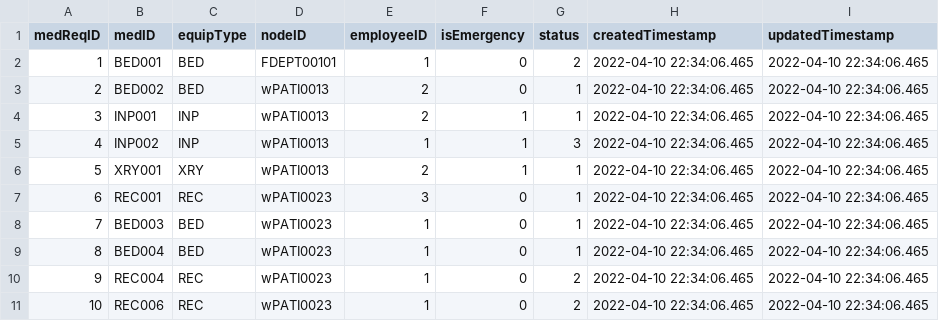
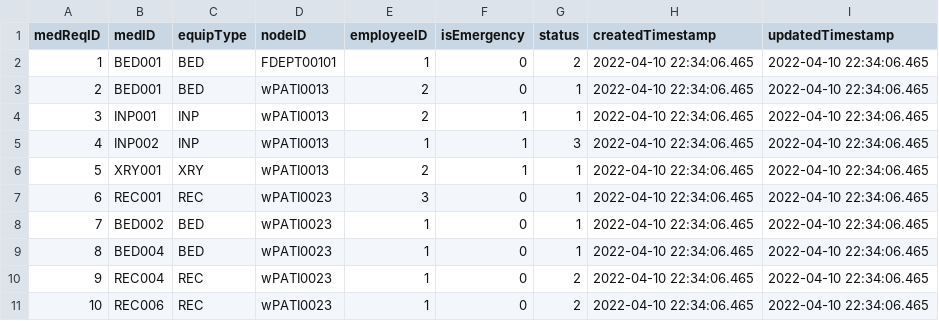
Before and after one commit to cscopetski/CS3733-D-Term-Team-W-Application, a CSV file: wApplication/MEDEQUIPREQUESTTEST.csv, drawn as a sheet.

```diff
--- a/wApplication/MEDEQUIPREQUESTTEST.csv
+++ b/wApplication/MEDEQUIPREQUESTTEST.csv
@@ -2,3 +2,3 @@ medReqID,medID,equipType,nodeID,employeeID,isEmergency,status,createdTimestamp,u
 1,BED001,BED,FDEPT00101,1,0,2,2022-04-10 22:34:06.465,2022-04-10 22:34:06.465
-2,BED002,BED,wPATI0013,2,0,1,2022-04-10 22:34:06.465,2022-04-10 22:34:06.465
+2,BED001,BED,wPATI0013,2,0,1,2022-04-10 22:34:06.465,2022-04-10 22:34:06.465
 3,INP001,INP,wPATI0013,2,1,1,2022-04-10 22:34:06.465,2022-04-10 22:34:06.465
@@ -7,3 +7,3 @@ medReqID,medID,equipType,nodeID,employeeID,isEmergency,status,createdTimestamp,u
 6,REC001,REC,wPATI0023,3,0,1,2022-04-10 22:34:06.465,2022-04-10 22:34:06.465
-7,BED003,BED,wPATI0023,1,0,1,2022-04-10 22:34:06.465,2022-04-10 22:34:06.465
+7,BED002,BED,wPATI0023,1,0,1,2022-04-10 22:34:06.465,2022-04-10 22:34:06.465
 8,BED004,BED,wPATI0023,1,0,1,2022-04-10 22:34:06.465,2022-04-10 22:34:06.465
```
Also changed, not shown: wApplication/Employees.csv, wApplication/LOCATIONTEST.csv, 6 other files.
